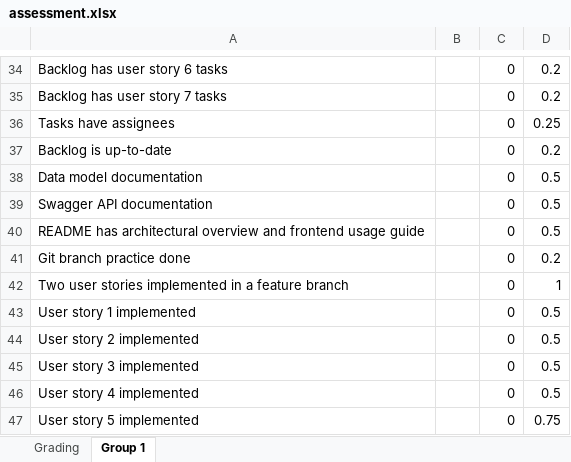
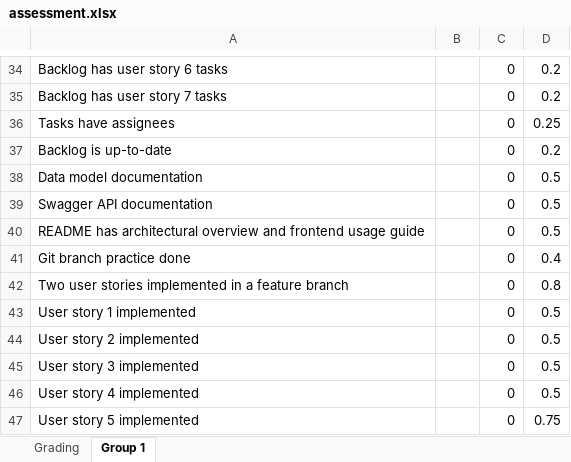
Before and after one commit to software-development-project-1/software-development-project-1.github.io, an Excel workbook: teacher/assessment.xlsx, sheet Group 1, drawn as a sheet; only a part is shown, gaps mark what is left out; values as stored, in another font and other column widths than the file's, no borders; the diff names each change by its address in the sheet, - before the commit and + after, or states it on an @@ line.

Commit message:
assesment

```diff
--- a/teacher/assessment.xlsx (sheet Group 1)
+++ b/teacher/assessment.xlsx (sheet Group 1)
-D41: 0.2
+D41: 0.4
-D42: 1
+D42: 0.8
```
